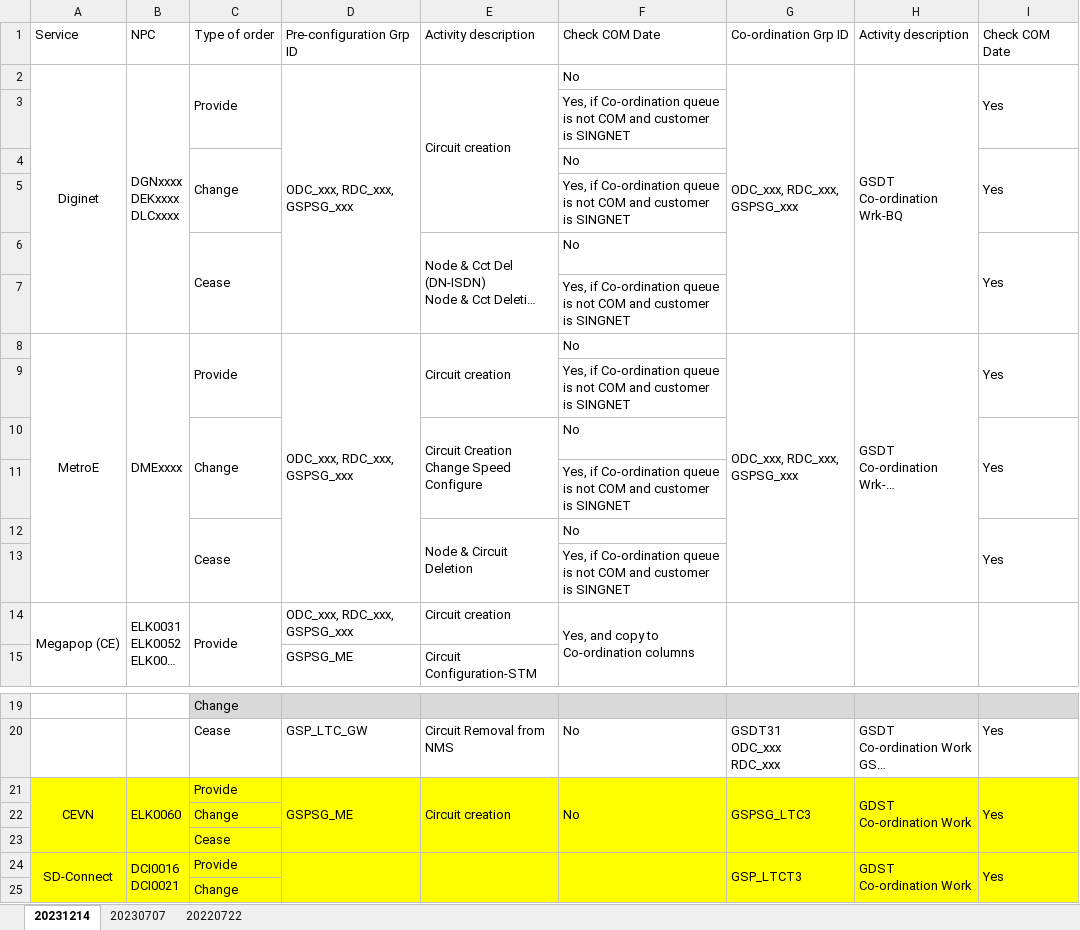
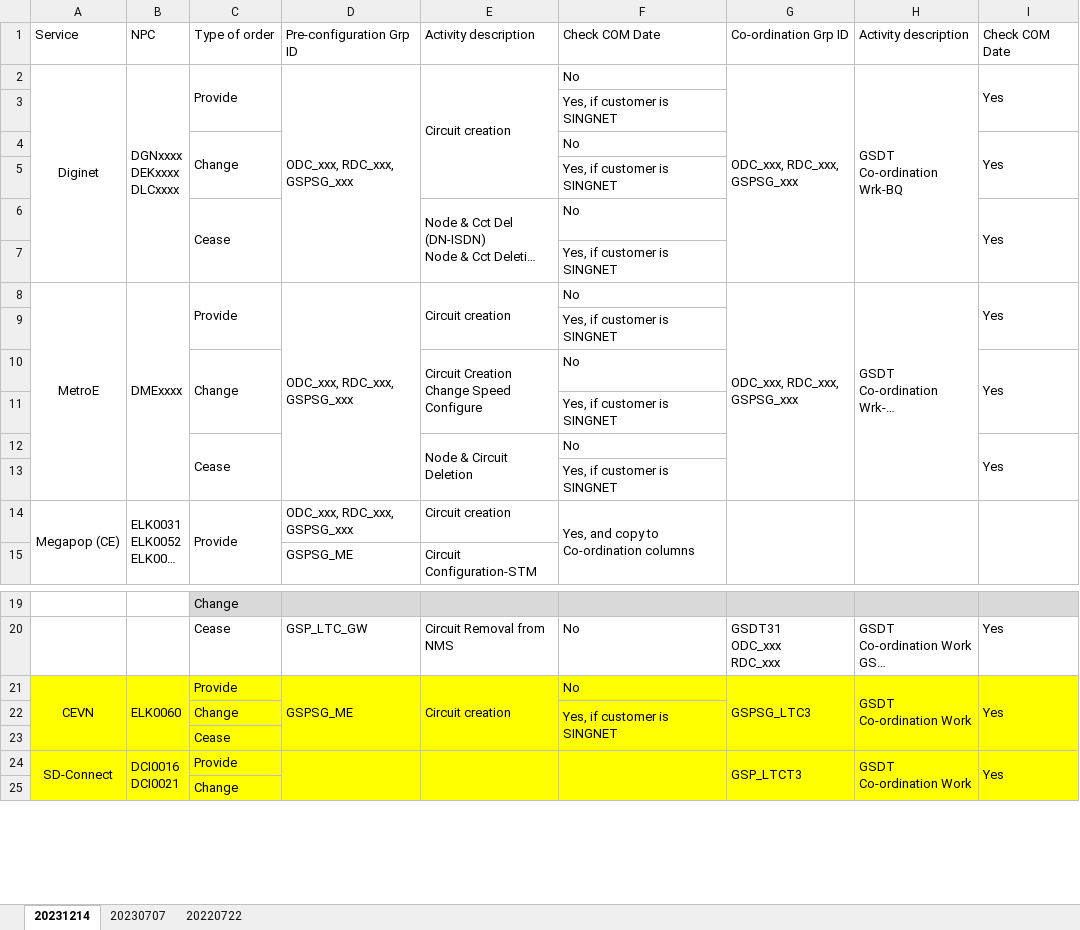
Before and after one commit to aljoponce-singtel/orion_report_management_tool, an Excel workbook: scripts/reports/gsp_transport/resource/mapping_table.xlsx, sheet 20231214, drawn as a sheet; only a part is shown, gaps mark what is left out; long unchanged cells end in …; values as stored, in another font and other column widths than the file's, no borders; the diff names each change by its address in the sheet, - before the commit and + after, or states it on an @@ line.

```diff
--- a/scripts/reports/gsp_transport/resource/mapping_table.xlsx (sheet 20231214)
+++ b/scripts/reports/gsp_transport/resource/mapping_table.xlsx (sheet 20231214)
-F3: Yes, if Co-ordination queue is not COM and customer is SINGNET
+F3: Yes, if customer is SINGNET
-F5: Yes, if Co-ordination queue is not COM and customer is SINGNET
+F5: Yes, if customer is SINGNET
-F7: Yes, if Co-ordination queue is not COM and customer is SINGNET
+F7: Yes, if customer is SINGNET
-F9: Yes, if Co-ordination queue is not COM and customer is SINGNET
+F9: Yes, if customer is SINGNET
-F11: Yes, if Co-ordination queue is not COM and customer is SINGNET
+F11: Yes, if customer is SINGNET
-F13: Yes, if Co-ordination queue is not COM and customer is SINGNET
+F13: Yes, if customer is SINGNET
-F21:F23 merged
-H21: GDST Co-ordination Work
+H21: GSDT Co-ordination Work
-F22: (empty)
+F22: Yes, if customer is SINGNET
+F22:F23 merged
-H24: GDST Co-ordination Work
+H24: GSDT Co-ordination Work
```
Also changed, not shown: 3 other files.
